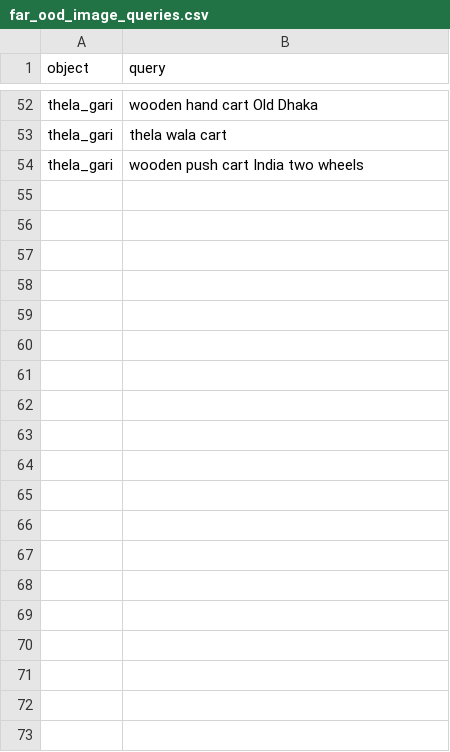
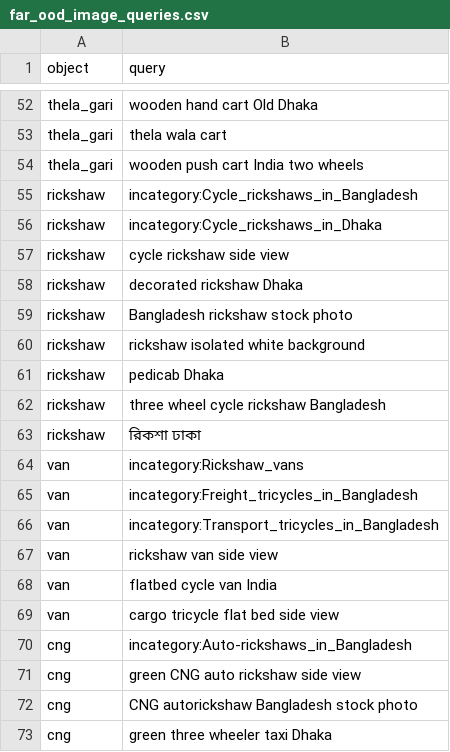
Before and after one commit to Md-Mosabbir/localpoint3d, a CSV file: data/far_ood_image_queries.csv, drawn as a sheet; only a part is shown, gaps mark what is left out; the diff covers the shown part only; the diff names each change by its address in the sheet, - before the commit and + after, or states it on an @@ line.

```diff
--- a/data/far_ood_image_queries.csv
+++ b/data/far_ood_image_queries.csv
+row 55: rickshaw | incategory:Cycle_rickshaws_in_Bangladesh
+row 56: rickshaw | incategory:Cycle_rickshaws_in_Dhaka
+row 57: rickshaw | cycle rickshaw side view
+row 58: rickshaw | decorated rickshaw Dhaka
+row 59: rickshaw | Bangladesh rickshaw stock photo
+row 60: rickshaw | rickshaw isolated white background
+row 61: rickshaw | pedicab Dhaka
+row 62: rickshaw | three wheel cycle rickshaw Bangladesh
+row 63: rickshaw | রিকশা ঢাকা
+row 64: van | incategory:Rickshaw_vans
+row 65: van | incategory:Freight_tricycles_in_Bangladesh
+row 66: van | incategory:Transport_tricycles_in_Bangladesh
+row 67: van | rickshaw van side view
+row 68: van | flatbed cycle van India
+row 69: van | cargo tricycle flat bed side view
+row 70: cng | incategory:Auto-rickshaws_in_Bangladesh
+row 71: cng | green CNG auto rickshaw side view
+row 72: cng | CNG autorickshaw Bangladesh stock photo
+row 73: cng | green three wheeler taxi Dhaka
```
Also changed, not shown: 24 added rows elsewhere in this file, 5 other files.
